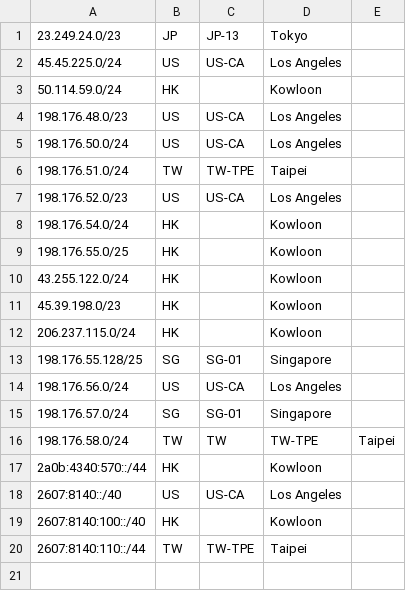
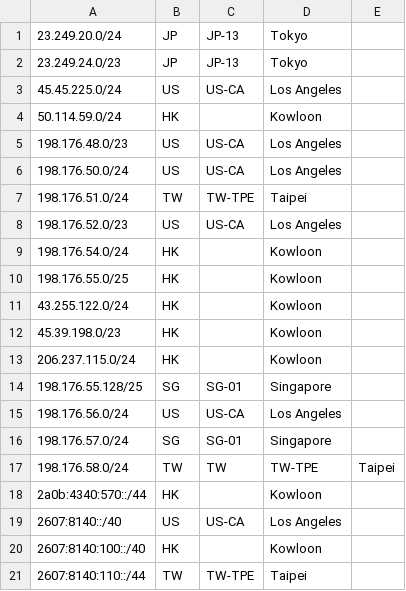
Before and after one commit to primesecuritycorp/geofeed, a CSV file: geofeed.csv, drawn as a sheet.

Commit message:
Update geofeed.csv

```diff
--- a/geofeed.csv
+++ b/geofeed.csv
@@ -1 +1,2 @@
+23.249.20.0/24,JP,JP-13,Tokyo,
 23.249.24.0/23,JP,JP-13,Tokyo,
```
